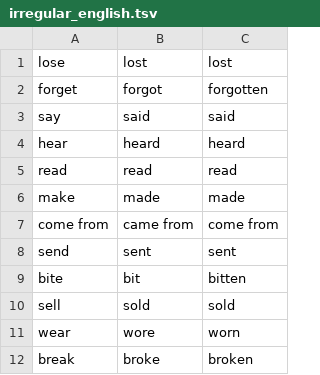
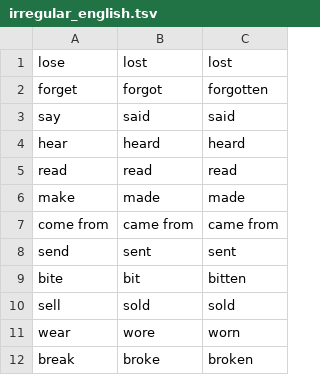
Before and after one commit to Sandeep-1-Kumar/Polyglot, a TSV file: Back-End/slu-polyglot/src/main/resources/irregular_english.tsv, drawn as a sheet; only a part is shown.

```diff
--- a/Back-End/slu-polyglot/src/main/resources/irregular_english.tsv
+++ b/Back-End/slu-polyglot/src/main/resources/irregular_english.tsv
@@ -6,3 +6,3 @@ read	read	read
 make	made	made
-come from	came from	come from
+come from	came from	came from
 send	sent	sent
```
Also changed, not shown: Back-End/slu-polyglot/src/main/resources/AlgorithmResults/Results.tsv.
